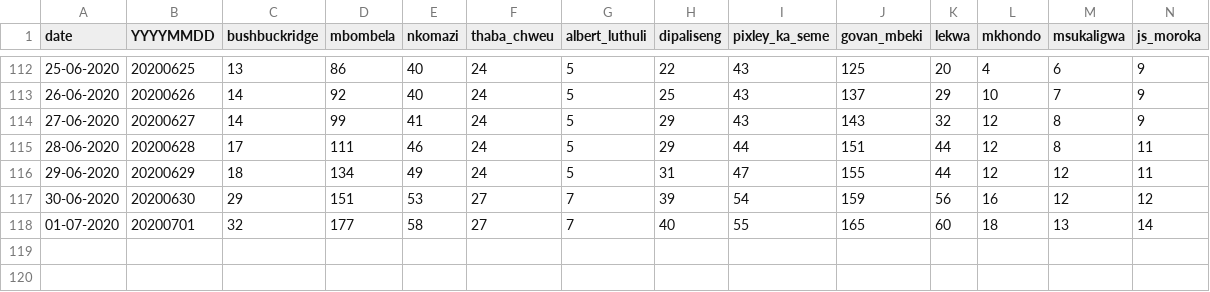
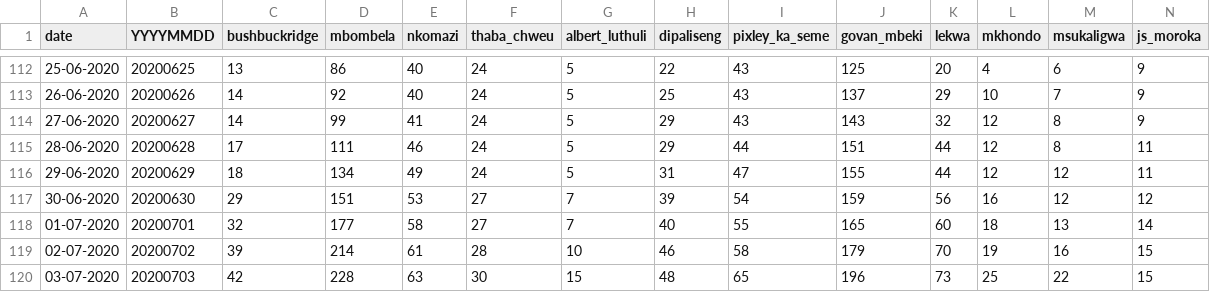
Before and after one commit to dsfsi/covid19za, a CSV file: data/district_data/provincial_mp_cumulative.csv, drawn as a sheet; only a part is shown, gaps mark what is left out; rows hold the shown columns only; the diff names each change by its address in the sheet, - before the commit and + after, or states it on an @@ line.

Commit message:
Update provincial_mp_cumulative.csv

```diff
--- a/data/district_data/provincial_mp_cumulative.csv
+++ b/data/district_data/provincial_mp_cumulative.csv
+row 119: 02-07-2020 | 20200702 | 39 | 214 | 61 | 28 | 10 | 46 | 58 | 179 | 70 | 19 | 16 | 15
+row 120: 03-07-2020 | 20200703 | 42 | 228 | 63 | 30 | 15 | 48 | 65 | 196 | 73 | 25 | 22 | 15
```
